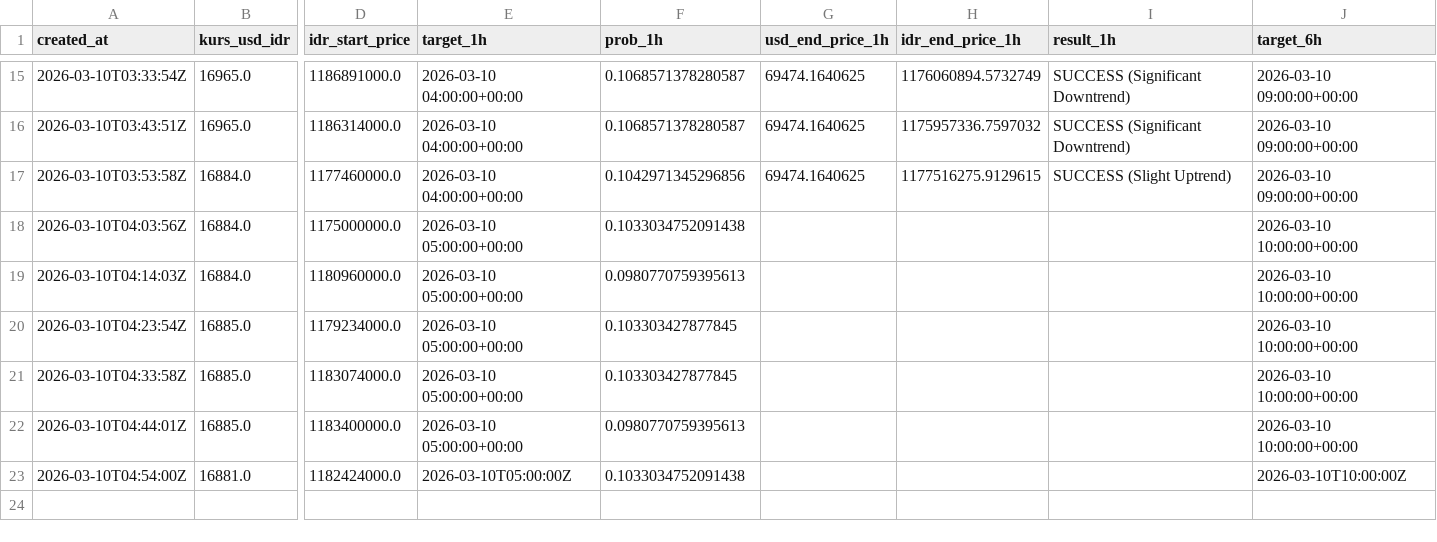
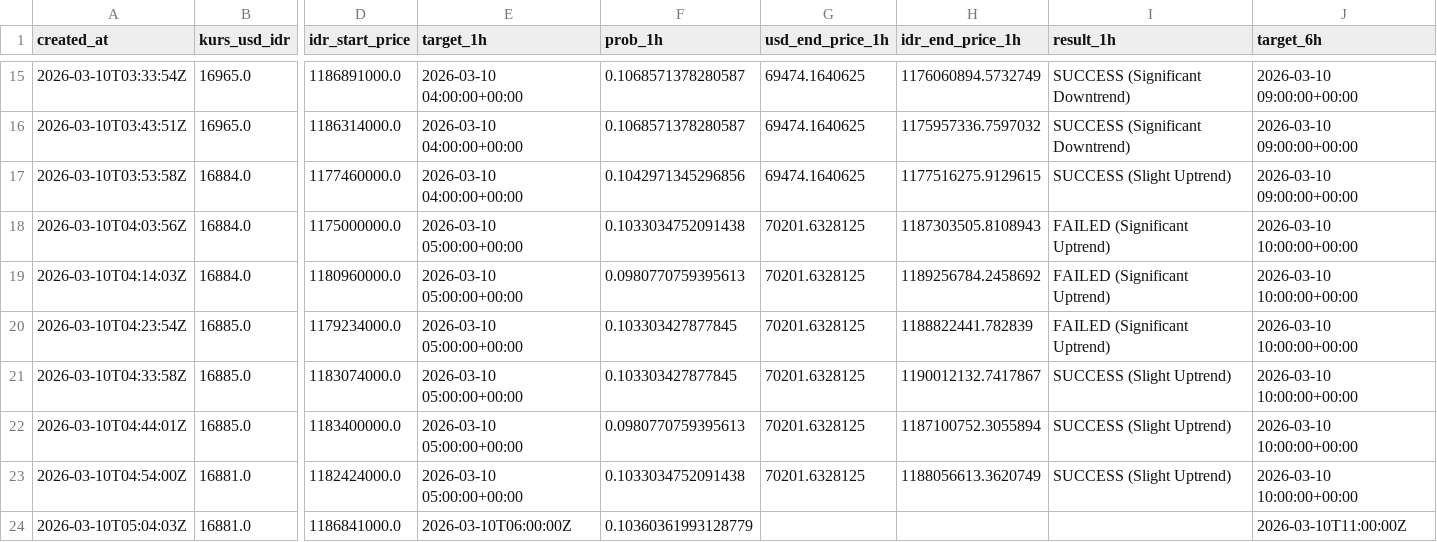
Before and after one commit to bryanagus/btc-bot, a CSV file: ai_history_log.csv, drawn as a sheet; only a part is shown, gaps mark what is left out; rows hold the shown columns only; the diff names each change by its address in the sheet, - before the commit and + after, or states it on an @@ line.

```diff
--- a/ai_history_log.csv
+++ b/ai_history_log.csv
-G18:G23 (usd_end_price_1h): (empty)
+G18:G23 (usd_end_price_1h): 70201.6328125
-H18 (idr_end_price_1h): (empty)
+H18 (idr_end_price_1h): 1187303505.8108943
-I18:I20 (result_1h): (empty)
+I18:I20 (result_1h): FAILED (Significant Uptrend)
-H19 (idr_end_price_1h): (empty)
+H19 (idr_end_price_1h): 1189256784.2458692
-H20 (idr_end_price_1h): (empty)
+H20 (idr_end_price_1h): 1188822441.782839
-H21 (idr_end_price_1h): (empty)
+H21 (idr_end_price_1h): 1190012132.7417867
-I21:I23 (result_1h): (empty)
+I21:I23 (result_1h): SUCCESS (Slight Uptrend)
-H22 (idr_end_price_1h): (empty)
+H22 (idr_end_price_1h): 1187100752.3055894
-E23 (target_1h): 2026-03-10T05:00:00Z
+E23 (target_1h): 2026-03-10 05:00:00+00:00
-H23 (idr_end_price_1h): (empty)
+H23 (idr_end_price_1h): 1188056613.3620749
-J23 (target_6h): 2026-03-10T10:00:00Z
+J23 (target_6h): 2026-03-10 10:00:00+00:00
+row 24: 2026-03-10T05:04:03Z | 16881.0 | 1186841000.0 | 2026-03-10T06:00:00Z | 0.10360361993128779 |  |  |  | 2026-03-10T11:00:00Z
```
Also changed, not shown: 2 other files.
